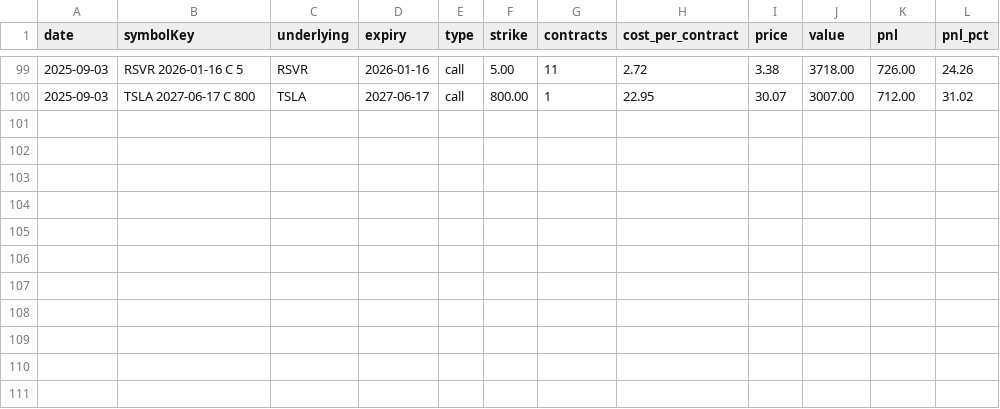
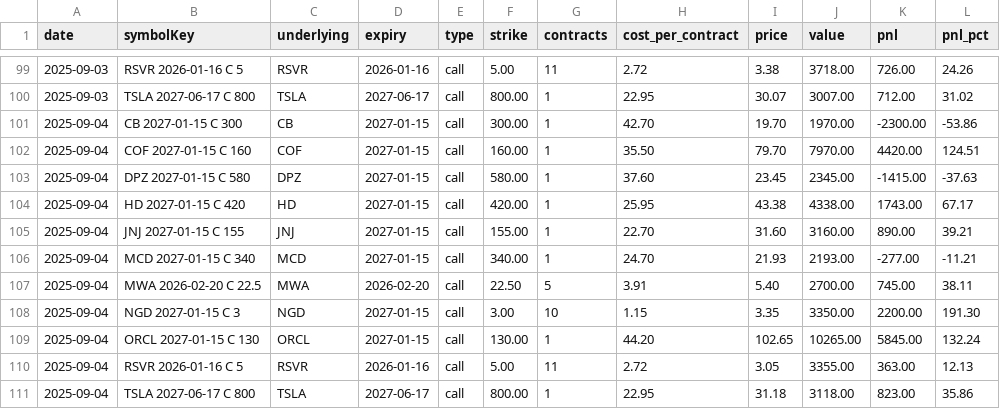
Before and after one commit to nmartinovic/optionstracker, a CSV file: docs/data/history.csv, drawn as a sheet; only a part is shown, gaps mark what is left out; the diff names each change by its address in the sheet, - before the commit and + after, or states it on an @@ line.

```diff
--- a/docs/data/history.csv
+++ b/docs/data/history.csv
+row 101: 2025-09-04 | CB 2027-01-15 C 300 | CB | 2027-01-15 | call | 300.00 | 1 | 42.70 | 19.70 | 1970.00 | -2300.00 | -53.86
+row 102: 2025-09-04 | COF 2027-01-15 C 160 | COF | 2027-01-15 | call | 160.00 | 1 | 35.50 | 79.70 | 7970.00 | 4420.00 | 124.51
+row 103: 2025-09-04 | DPZ 2027-01-15 C 580 | DPZ | 2027-01-15 | call | 580.00 | 1 | 37.60 | 23.45 | 2345.00 | -1415.00 | -37.63
+row 104: 2025-09-04 | HD 2027-01-15 C 420 | HD | 2027-01-15 | call | 420.00 | 1 | 25.95 | 43.38 | 4338.00 | 1743.00 | 67.17
+row 105: 2025-09-04 | JNJ 2027-01-15 C 155 | JNJ | 2027-01-15 | call | 155.00 | 1 | 22.70 | 31.60 | 3160.00 | 890.00 | 39.21
+row 106: 2025-09-04 | MCD 2027-01-15 C 340 | MCD | 2027-01-15 | call | 340.00 | 1 | 24.70 | 21.93 | 2193.00 | -277.00 | -11.21
+row 107: 2025-09-04 | MWA 2026-02-20 C 22.5 | MWA | 2026-02-20 | call | 22.50 | 5 | 3.91 | 5.40 | 2700.00 | 745.00 | 38.11
+row 108: 2025-09-04 | NGD 2027-01-15 C 3 | NGD | 2027-01-15 | call | 3.00 | 10 | 1.15 | 3.35 | 3350.00 | 2200.00 | 191.30
+row 109: 2025-09-04 | ORCL 2027-01-15 C 130 | ORCL | 2027-01-15 | call | 130.00 | 1 | 44.20 | 102.65 | 10265.00 | 5845.00 | 132.24
+row 110: 2025-09-04 | RSVR 2026-01-16 C 5 | RSVR | 2026-01-16 | call | 5.00 | 11 | 2.72 | 3.05 | 3355.00 | 363.00 | 12.13
+row 111: 2025-09-04 | TSLA 2027-06-17 C 800 | TSLA | 2027-06-17 | call | 800.00 | 1 | 22.95 | 31.18 | 3118.00 | 823.00 | 35.86
```
Also changed, not shown: docs/data/portfolio.csv, 1 other file.
